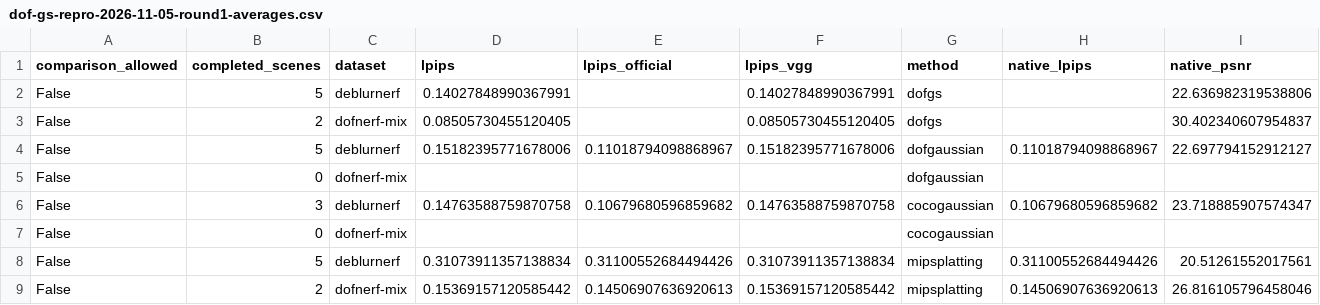
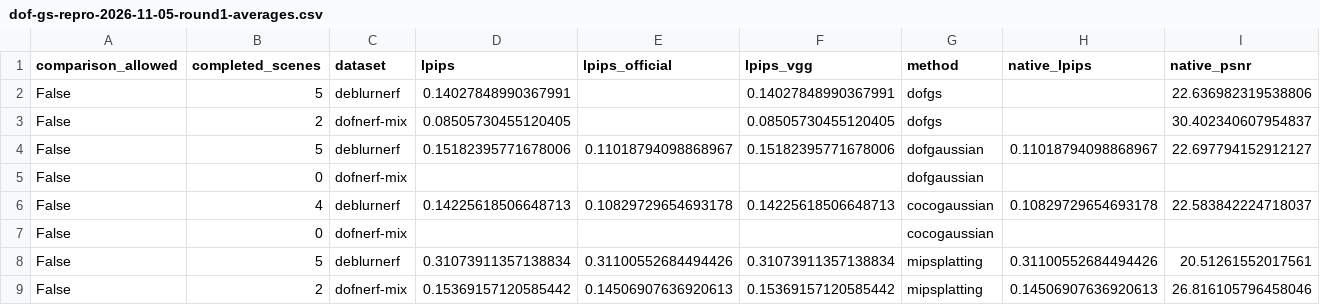
Before and after one commit to mengmcy1/OPPO-depth-guided-video-bokeh, a CSV file: 03_实验记录/records/dof-gs-repro-2026-11-05-round1-averages.csv, drawn as a sheet; only a part is shown; removed rows and columns are numbered as before the commit, all else as after; rows hold the shown columns only; the diff names each change by its address in the sheet, - before the commit and + after, or states it on an @@ line.

```diff
--- a/03_实验记录/records/dof-gs-repro-2026-11-05-round1-averages.csv
+++ b/03_实验记录/records/dof-gs-repro-2026-11-05-round1-averages.csv
-row 6: False | 3 | deblurnerf | 0.14763588759870758 | 0.10679680596859682 | 0.14763588759870758 | cocogaussian | 0.10679680596859682 | 23.718885907574347
+row 6: False | 4 | deblurnerf | 0.14225618506648713 | 0.10829729654693178 | 0.14225618506648713 | cocogaussian | 0.10829729654693178 | 22.583842224718037
```
Also changed, not shown: 03_实验记录/records/dof-gs-repro-2026-11-05-round1-A-and-R0.csv, 2 other files.
